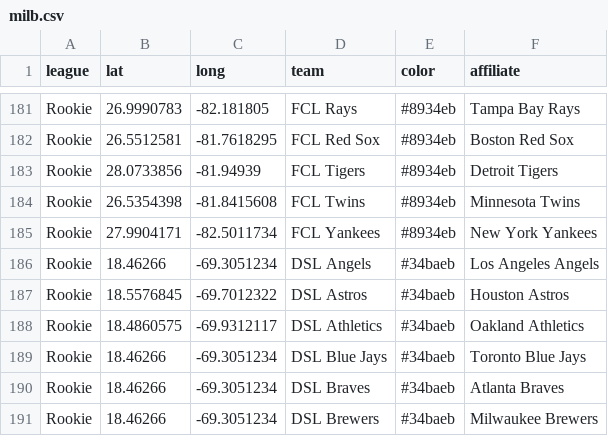
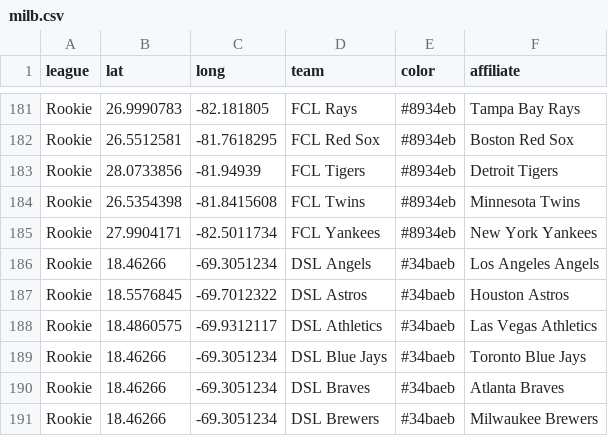
Before and after one commit to charcoalcharts/charcoalcharts.github.io, a CSV file: sports/milb.csv, drawn as a sheet; only a part is shown, gaps mark what is left out; the diff covers the shown part only.

```diff
--- a/sports/milb.csv
+++ b/sports/milb.csv
@@ -187,3 +187,3 @@
 "Rookie",18.5576845,-69.7012322,"DSL Astros","#34baeb","Houston Astros"
-"Rookie",18.4860575,-69.9312117,"DSL Athletics","#34baeb","Oakland Athletics"
+"Rookie",18.4860575,-69.9312117,"DSL Athletics","#34baeb","Las Vegas Athletics"
 "Rookie",18.46266,-69.3051234,"DSL Blue Jays","#34baeb","Toronto Blue Jays"
```
Also changed, not shown: 9 edited cells elsewhere in this file.
